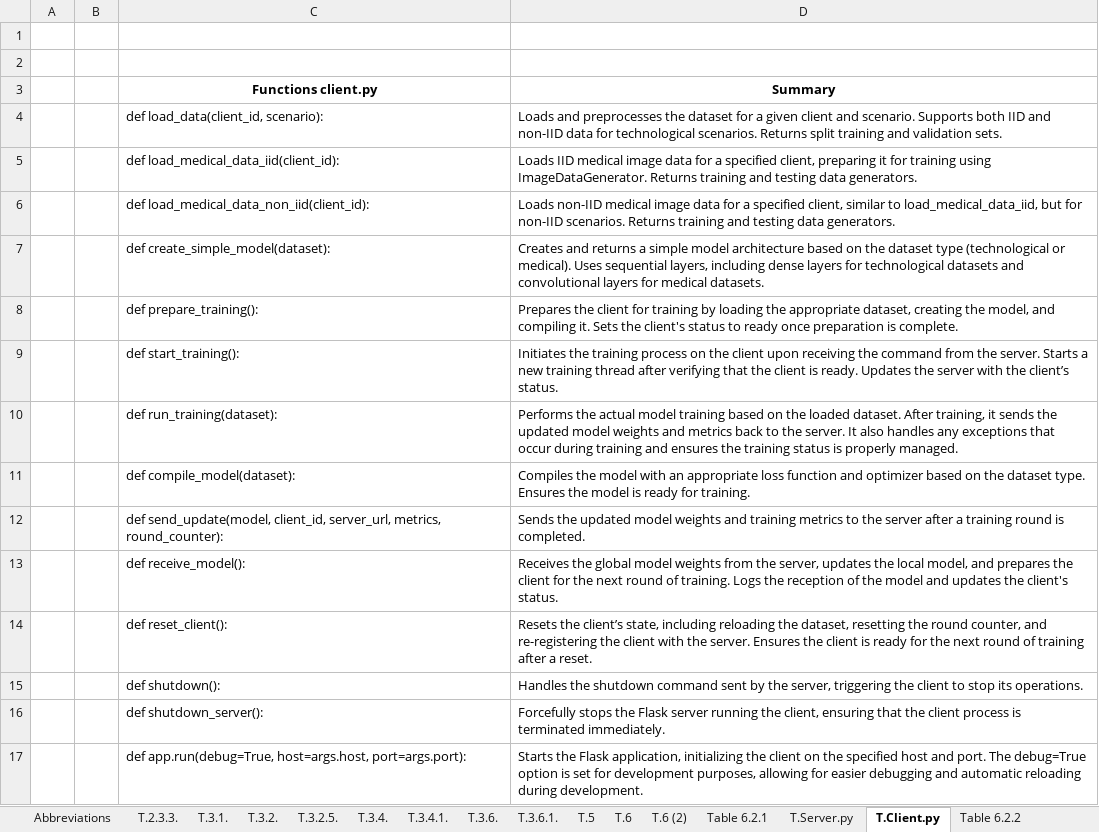
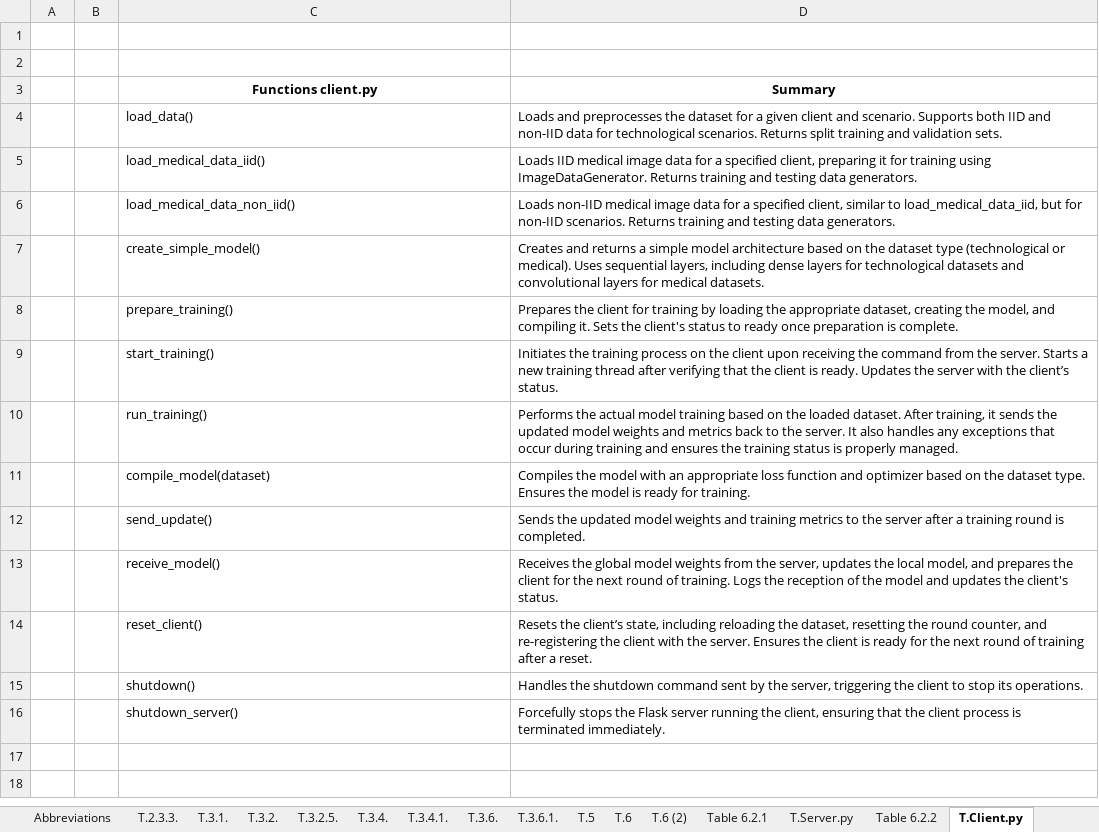
Before and after one commit to JoseRicoCct/Capstone_MScData_Sept23_SB, an Excel workbook: FiguresAndTables/AbbreviationsAndTables.xlsx, sheet T.Client.py, drawn as a sheet; values as stored, in another font and other column widths than the file's, no borders; the diff names each change by its address in the sheet, - before the commit and + after, or states it on an @@ line.

Commit message:
Completing section 6.4. Machine Learning Models Used. 4944 Words left.

```diff
--- a/FiguresAndTables/AbbreviationsAndTables.xlsx (sheet T.Client.py)
+++ b/FiguresAndTables/AbbreviationsAndTables.xlsx (sheet T.Client.py)
@@ sheet tab order changed: Abbreviations | T.2.3.3. | T.3.1. | T.3.2. | T.3.2.5. | T.3.4. | T.3.4.1. | T.3.6. | T.3.6.1. | T.5 | T.6 | T.6 (2) | Table 6.2.1 | T.Server.py | Table 6.2.2 | T.Client.py @@
-C4 (Functions client.py): def load_data(client_id, scenario):
+C4 (Functions client.py): load_data()
-C5 (Functions client.py): def load_medical_data_iid(client_id):
+C5 (Functions client.py): load_medical_data_iid()
-C6 (Functions client.py): def load_medical_data_non_iid(client_id):
+C6 (Functions client.py): load_medical_data_non_iid()
-C7 (Functions client.py): def create_simple_model(dataset):
+C7 (Functions client.py): create_simple_model()
-C8 (Functions client.py): def prepare_training():
+C8 (Functions client.py): prepare_training()
-C9 (Functions client.py): def start_training():
+C9 (Functions client.py): start_training()
-C10 (Functions client.py): def run_training(dataset):
+C10 (Functions client.py): run_training()
-C11 (Functions client.py): def compile_model(dataset):
+C11 (Functions client.py): compile_model(dataset)
-C12 (Functions client.py): def send_update(model, client_id, server_url, metrics, round_counter):
+C12 (Functions client.py): send_update()
-C13 (Functions client.py): def receive_model():
+C13 (Functions client.py): receive_model()
-C14 (Functions client.py): def reset_client():
+C14 (Functions client.py): reset_client()
-C15 (Functions client.py): def shutdown():
+C15 (Functions client.py): shutdown()
-C16 (Functions client.py): def shutdown_server():
+C16 (Functions client.py): shutdown_server()
-row 17:  |  | def app.run(debug=True, host=args.host, port=args.port): | Starts the Flask application, initializing the client on the specified host and port. The debug=True option is set for development purposes, allowing for easier debugging and automatic reloading during development.
```
Also changed, not shown: sheet CommunicationProtocols, sheet T.Server.py, sheet Table 6.2.2, sheet Table 6.2.1, other sheet tabs, hidden cells, 8 other files.
